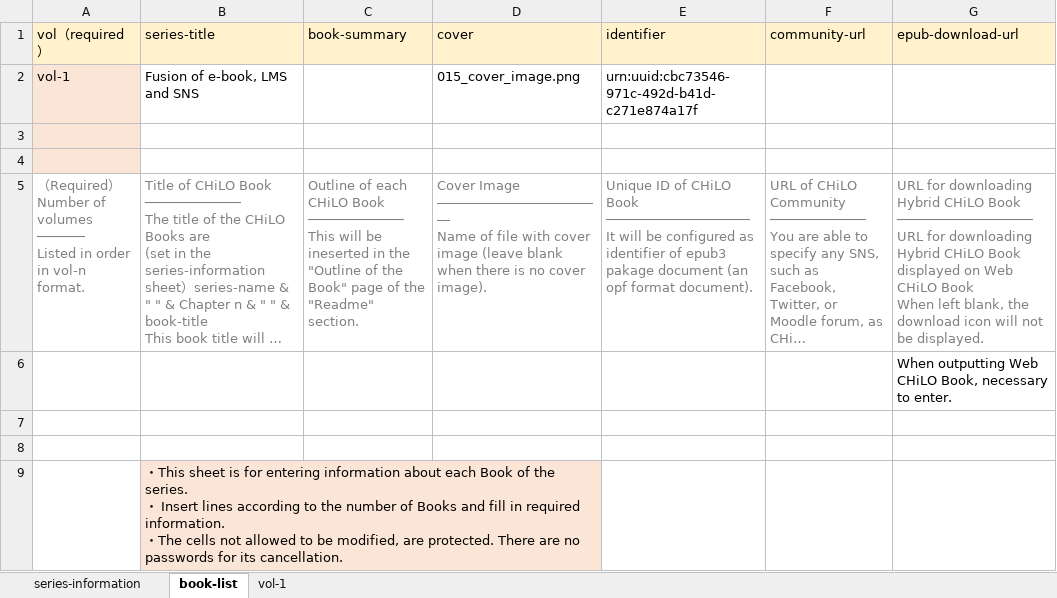
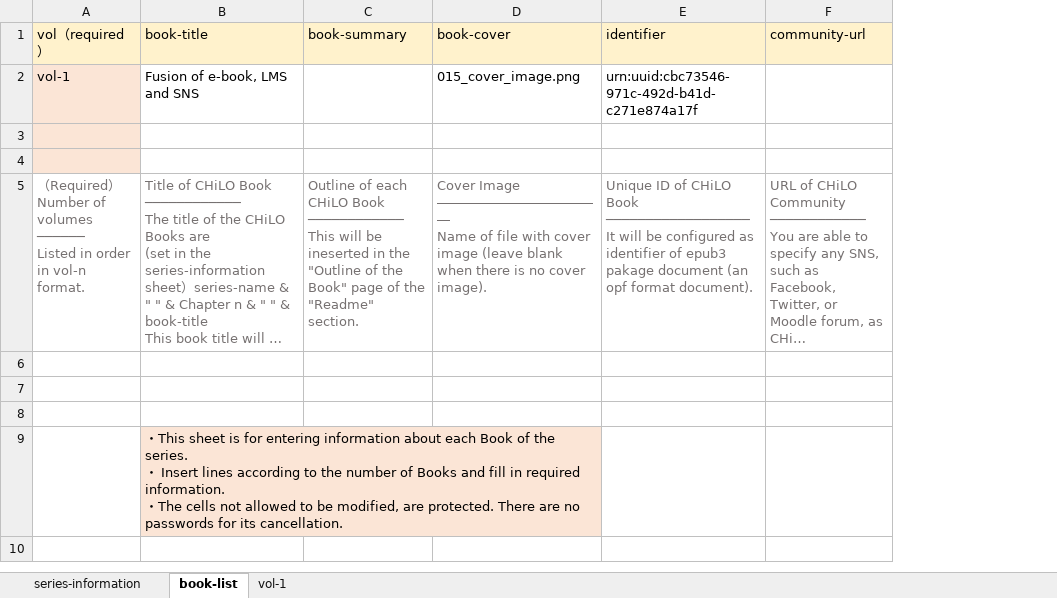
Before and after one commit to cccties/chilo-producer, an Excel workbook: chiloPro/sample-series/structure-books_sample.xlsx, sheet book-list, drawn as a sheet; long unchanged cells end in …; values as stored, in another font and other column widths than the file's, no borders; ↵ is a line break in a cell; the diff names each change by its address in the sheet, - before the commit and + after, or states it on an @@ line.

Commit message:
sample-seriesのexcelを最新版に

```diff
--- a/chiloPro/sample-series/structure-books_sample.xlsx (sheet book-list)
+++ b/chiloPro/sample-series/structure-books_sample.xlsx (sheet book-list)
-column G (epub-download-url), rows 5-6: URL for downloading Hybrid CHiLO Book ↵ ───────────────── ↵ URL for downloading Hybrid CHiLO Book displayed on Web CHiLO Book ↵ When left blank, the download icon will not be displayed. | When outputting Web CHiLO Book, necessary to enter.
-B1: series-title
+B1: book-title
-D1: cover
+D1: book-cover
```
Also changed, not shown: sheet series-information, sheet vol-1.
